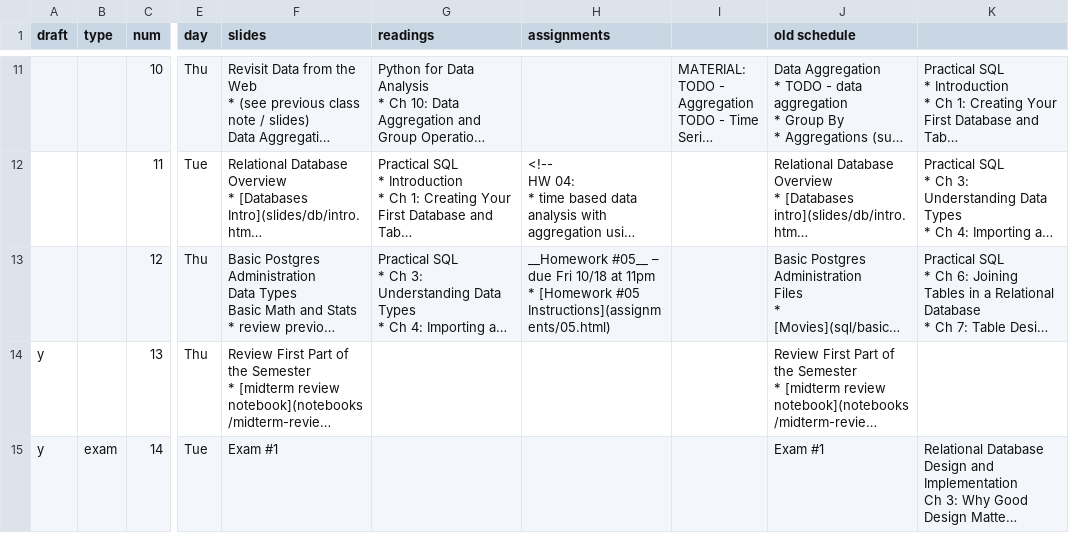
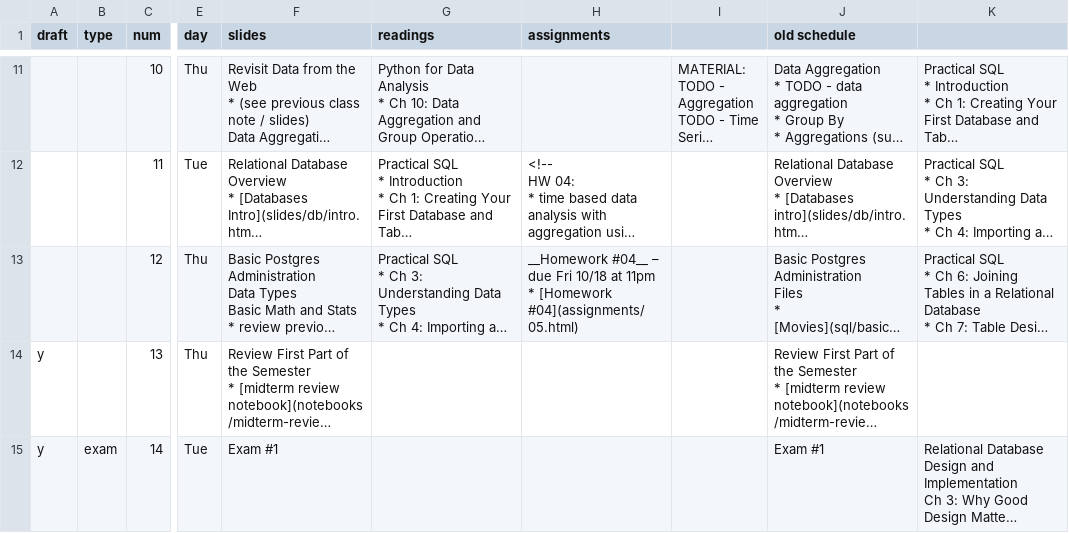
Before and after one commit to foureyes/csci-ua.0480-fall2019-003, a CSV file: _data/schedule.csv, drawn as a sheet; only a part is shown, gaps mark what is left out; long unchanged cells end in …; ↵ is a line break in a cell; the diff names each change by its address in the sheet, - before the commit and + after, or states it on an @@ line.

```diff
--- a/_data/schedule.csv
+++ b/_data/schedule.csv
-H13 (assignments): __Homework #05__ – due Fri 10/18 at 11pm ↵ * [Homework #05 Instructions](assignments/05.html)
+H13 (assignments): __Homework #04__ – due Fri 10/18 at 11pm ↵ * [Homework #04](assignments/05.html)
```
Also changed, not shown: 1 other file.
